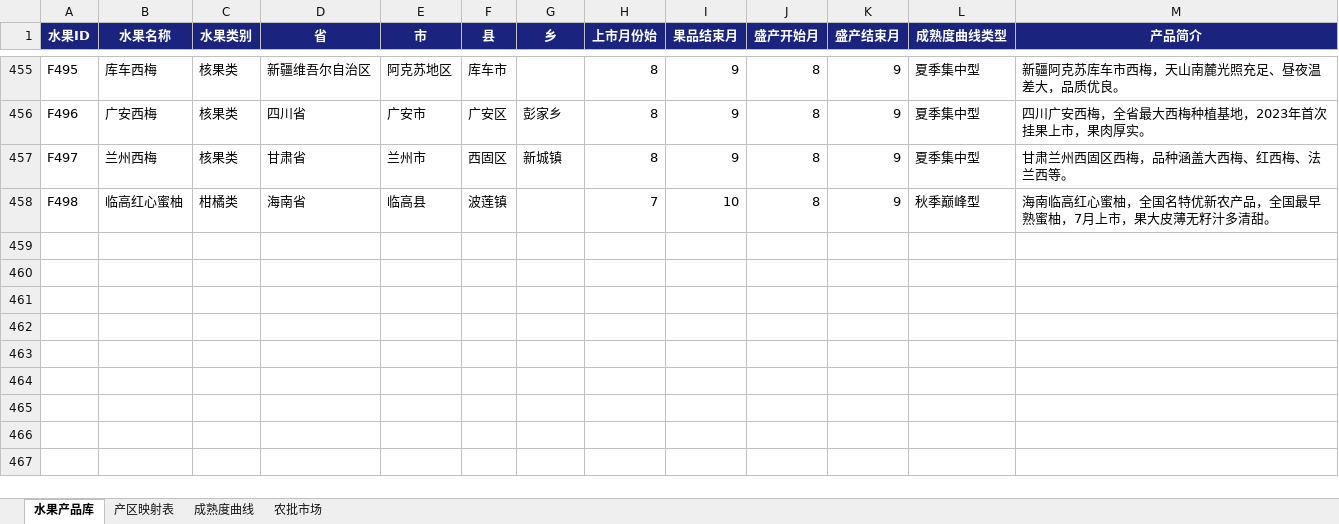
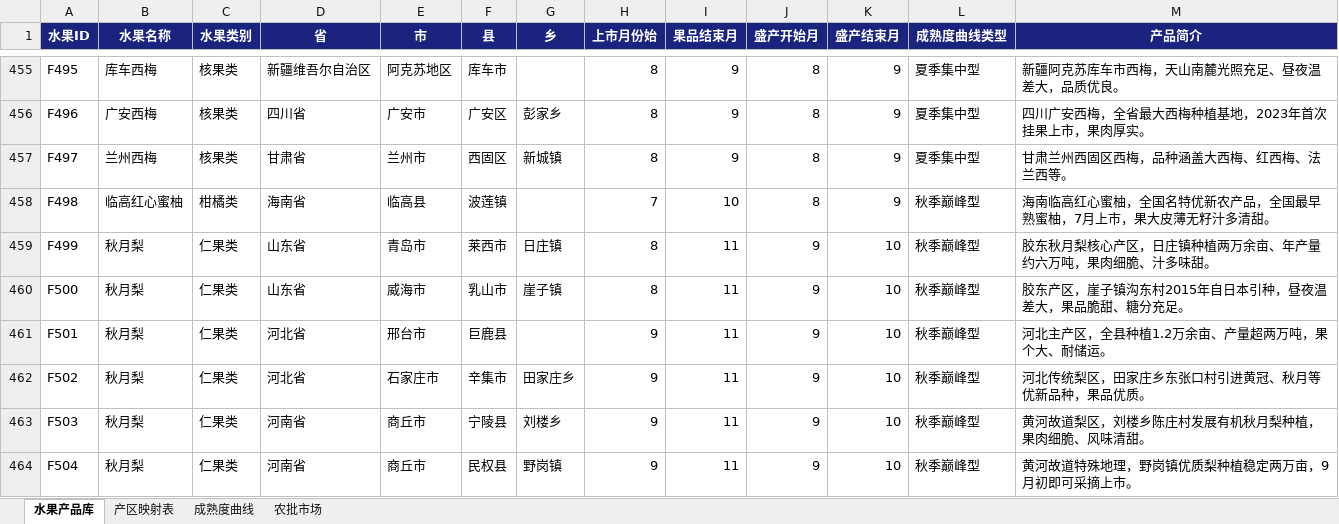
Before and after one commit to mamaohaui/fruit-ops, an Excel workbook: fruit_data.xlsx, sheet 水果产品库, drawn as a sheet; only a part is shown, gaps mark what is left out; values as stored, in another font and other column widths than the file's, no borders; the diff names each change by its address in the sheet, - before the commit and + after, or states it on an @@ line.

```diff
--- a/fruit_data.xlsx (sheet 水果产品库)
+++ b/fruit_data.xlsx (sheet 水果产品库)
+row 459: F499 | 秋月梨 | 仁果类 | 山东省 | 青岛市 | 莱西市 | 日庄镇 | 8 | 11 | 9 | 10 | 秋季巅峰型 | 胶东秋月梨核心产区，日庄镇种植两万余亩、年产量约六万吨，果肉细脆、汁多味甜。
+row 460: F500 | 秋月梨 | 仁果类 | 山东省 | 威海市 | 乳山市 | 崖子镇 | 8 | 11 | 9 | 10 | 秋季巅峰型 | 胶东产区，崖子镇沟东村2015年自日本引种，昼夜温差大，果品脆甜、糖分充足。
+row 461: F501 | 秋月梨 | 仁果类 | 河北省 | 邢台市 | 巨鹿县 |  | 9 | 11 | 9 | 10 | 秋季巅峰型 | 河北主产区，全县种植1.2万余亩、产量超两万吨，果个大、耐储运。
+row 462: F502 | 秋月梨 | 仁果类 | 河北省 | 石家庄市 | 辛集市 | 田家庄乡 | 9 | 11 | 9 | 10 | 秋季巅峰型 | 河北传统梨区，田家庄乡东张口村引进黄冠、秋月等优新品种，果品优质。
+row 463: F503 | 秋月梨 | 仁果类 | 河南省 | 商丘市 | 宁陵县 | 刘楼乡 | 9 | 11 | 9 | 10 | 秋季巅峰型 | 黄河故道梨区，刘楼乡陈庄村发展有机秋月梨种植，果肉细脆、风味清甜。
+row 464: F504 | 秋月梨 | 仁果类 | 河南省 | 商丘市 | 民权县 | 野岗镇 | 9 | 11 | 9 | 10 | 秋季巅峰型 | 黄河故道特殊地理，野岗镇优质梨种植稳定两万亩，9月初即可采摘上市。
```
Also changed, not shown: sheet 产区映射表, hidden cells, 1 other file.
